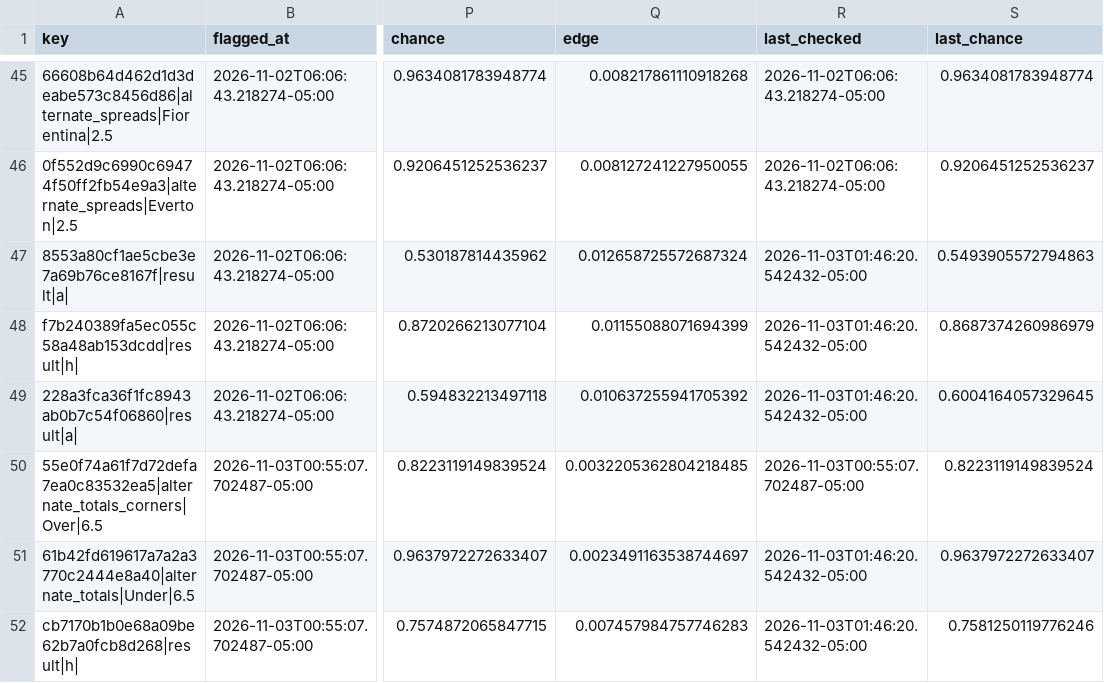
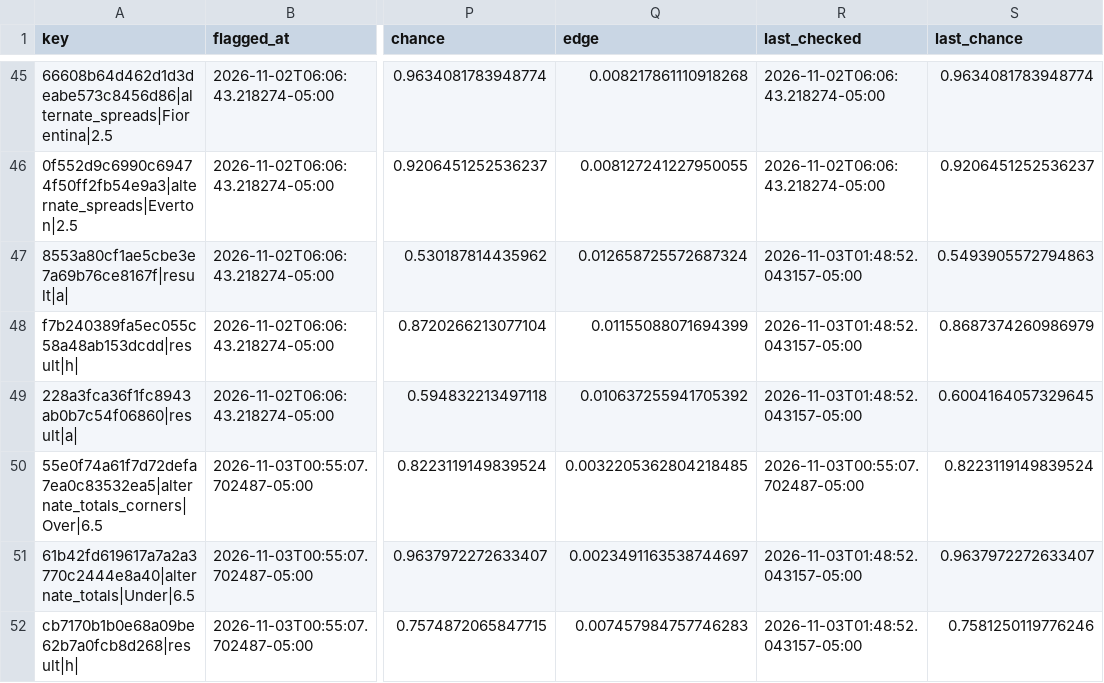
Before and after one commit to HughFOD/soccer-markets, a CSV file: data/track_record.csv, drawn as a sheet; only a part is shown, gaps mark what is left out; the diff covers the shown part only; the diff names each change by its address in the sheet, - before the commit and + after, or states it on an @@ line.

```diff
--- a/data/track_record.csv
+++ b/data/track_record.csv
-R47:R49 (last_checked): 2026-11-03T01:46:20.542432-05:00
+R47:R49 (last_checked): 2026-11-03T01:48:52.043157-05:00
-R51:R52 (last_checked): 2026-11-03T01:46:20.542432-05:00
+R51:R52 (last_checked): 2026-11-03T01:48:52.043157-05:00
```
Also changed, not shown: 13 edited cells elsewhere in this file, 5 other files.
